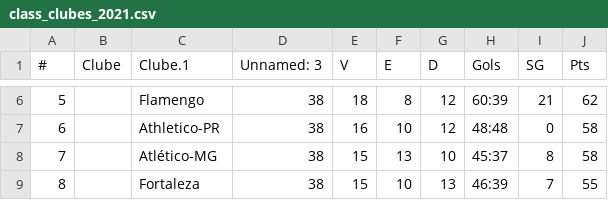
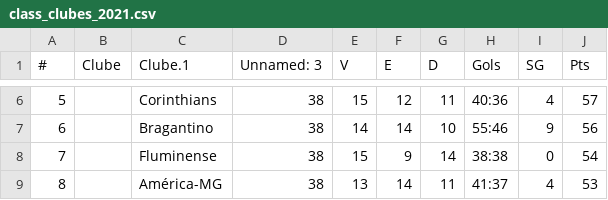
Before and after one commit to Willian-Fagundes/moneyball-brasileirao, a CSV file: data/class_clubes_2021.csv, drawn as a sheet; only a part is shown, gaps mark what is left out; the diff covers the shown part only.

```diff
--- a/data/class_clubes_2021.csv
+++ b/data/class_clubes_2021.csv
@@ -6,4 +6,4 @@
-5,,Flamengo,38,18,8,12,60:39,21,62
-6,,Athletico-PR,38,16,10,12,48:48,0,58
-7,,Atlético-MG,38,15,13,10,45:37,8,58
-8,,Fortaleza,38,15,10,13,46:39,7,55
+5,,Corinthians,38,15,12,11,40:36,4,57
+6,,Bragantino,38,14,14,10,55:46,9,56
+7,,Fluminense,38,15,9,14,38:38,0,54
+8,,América-MG,38,13,14,11,41:37,4,53
```
Also changed, not shown: 106 edited cells elsewhere in this file, data/class_clubes_2018.csv, data/dados_clubes_2018.csv, 10 other files.
